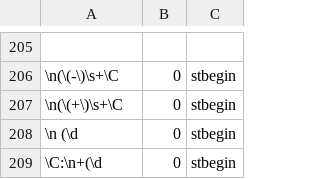
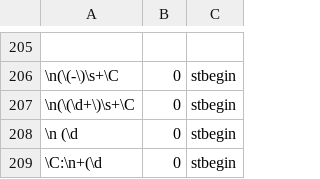
Before and after one commit to jianlins/SmartAnno, a TSV file: SmartAnno/conf/rush_rules.tsv, drawn as a sheet; only a part is shown, gaps mark what is left out.

```diff
--- a/SmartAnno/conf/rush_rules.tsv
+++ b/SmartAnno/conf/rush_rules.tsv
@@ -206,3 +206,3 @@
 \n(\(-\)\s+\C	0	stbegin
-\n(\(+\)\s+\C	0	stbegin
+\n(\(\d+\)\s+\C	0	stbegin
 \n        (\d	0	stbegin
```
Also changed, not shown: 19 other files.
